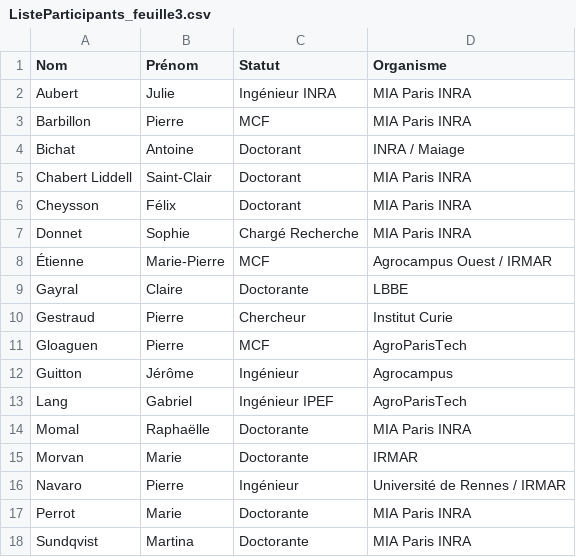
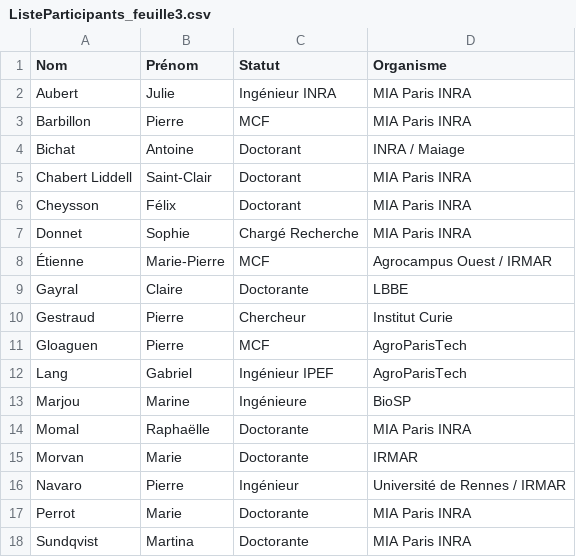
Before and after one commit to StateOfTheR/finistR2019, a CSV file: docs/ListeParticipants_feuille3.csv, drawn as a sheet.

```diff
--- a/docs/ListeParticipants_feuille3.csv
+++ b/docs/ListeParticipants_feuille3.csv
@@ -11,4 +11,4 @@ Gestraud,Pierre,Chercheur,Institut Curie
 Gloaguen,Pierre,MCF,AgroParisTech
-Guitton ,Jérôme,Ingénieur,Agrocampus
 Lang,Gabriel,Ingénieur IPEF,AgroParisTech
+Marjou,Marine,Ingénieure,BioSP
 Momal,Raphaëlle,Doctorante,MIA Paris INRA
```
Also changed, not shown: finistr2019_website/ListeParticipants_feuille3.csv, 33 other files.
